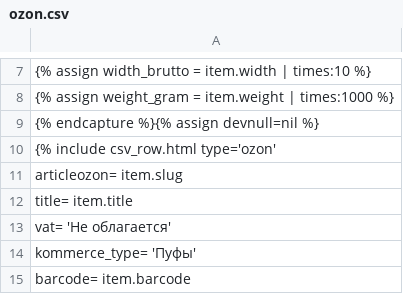
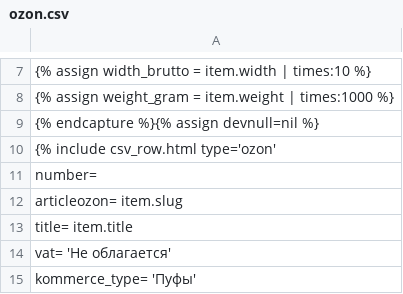
Before and after one commit to Pufeldom/pdgrab, a CSV file: out/ozon.csv, drawn as a sheet; only a part is shown, gaps mark what is left out; the shorter side is filled out with more unchanged rows; the diff names each change by its address in the sheet, - before the commit and + after, or states it on an @@ line.

```diff
--- a/out/ozon.csv
+++ b/out/ozon.csv
+row 11: number=
```
Also changed, not shown: 1 other file.
